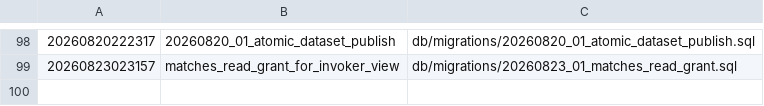
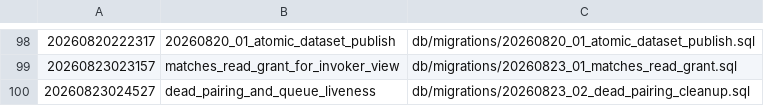
Before and after one commit to madams3432923943/Gamebuild, a TSV file: db/applied.tsv, drawn as a sheet; only a part is shown, gaps mark what is left out; the diff names each change by its address in the sheet, - before the commit and + after, or states it on an @@ line.

```diff
--- a/db/applied.tsv
+++ b/db/applied.tsv
+row 100: 20260823024527 | dead_pairing_and_queue_liveness | db/migrations/20260823_02_dead_pairing_cleanup.sql
```
Also changed, not shown: 3 other files.
